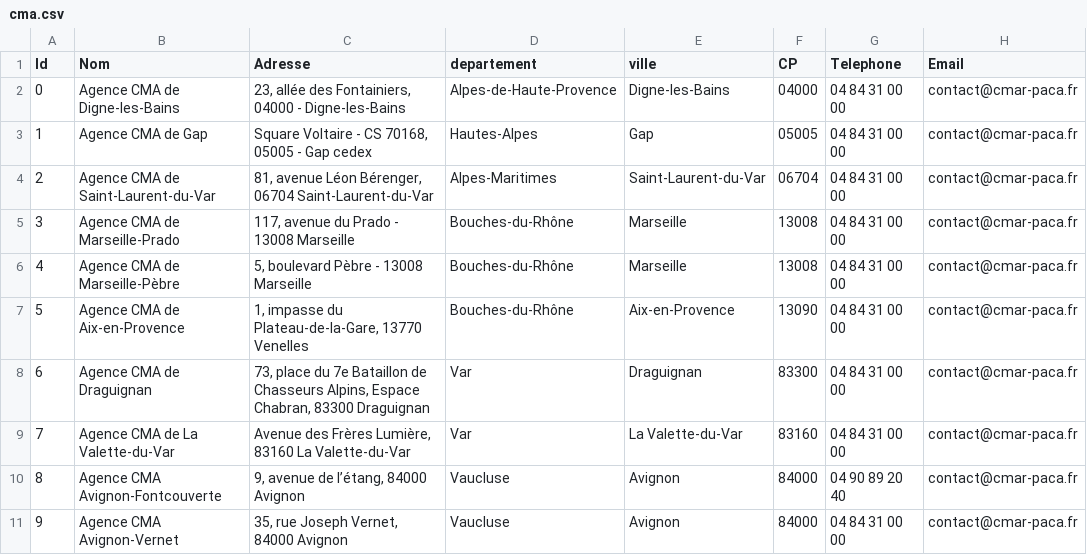
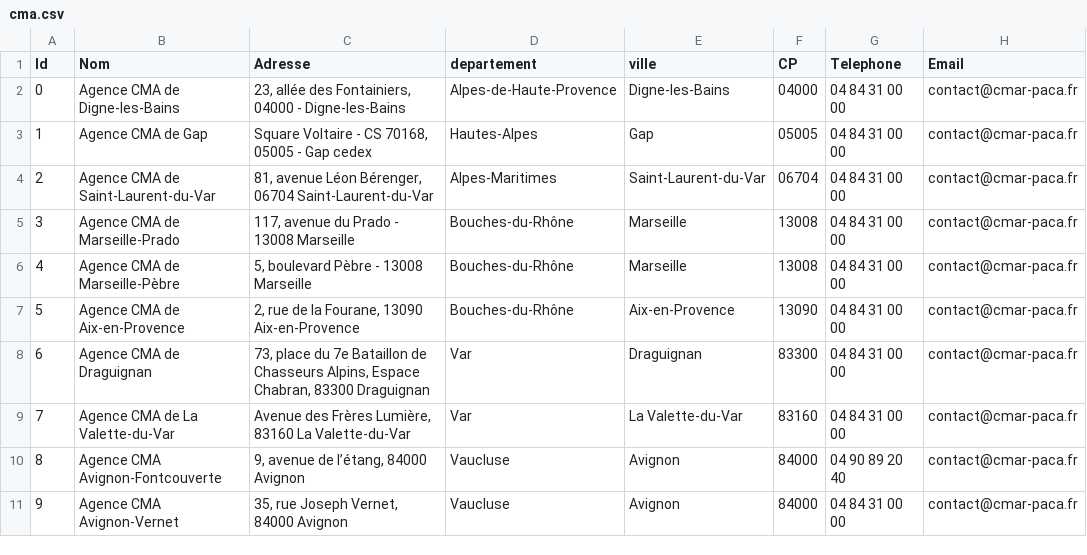
Before and after one commit to Devcmar/MAP-CMA-CFA, a CSV file: data/cma.csv, drawn as a sheet; only a part is shown; the diff names each change by its address in the sheet, - before the commit and + after, or states it on an @@ line.

Commit message:
Update cma.csv

```diff
--- a/data/cma.csv
+++ b/data/cma.csv
-C7 (Adresse): 1, impasse du Plateau-de-la-Gare, 13770 Venelles
+C7 (Adresse): 2, rue de la Fourane, 13090 Aix-en-Provence
```
